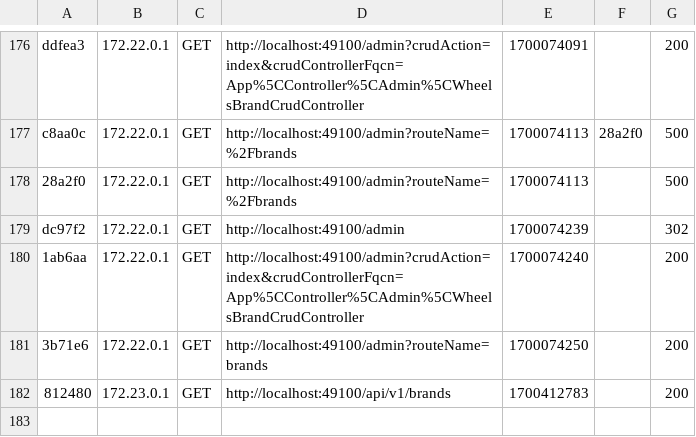
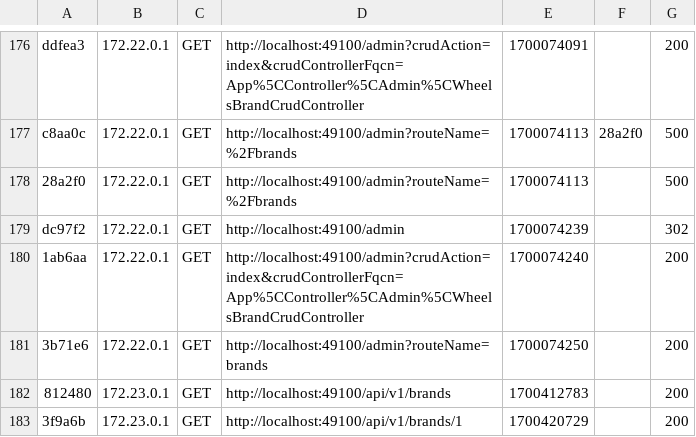
Before and after one commit to ColdSiMENS13/victory, a CSV file: var/cache/dev/profiler/index.csv, drawn as a sheet; only a part is shown, gaps mark what is left out; the diff names each change by its address in the sheet, - before the commit and + after, or states it on an @@ line.

```diff
--- a/var/cache/dev/profiler/index.csv
+++ b/var/cache/dev/profiler/index.csv
+row 183: 3f9a6b | 172.23.0.1 | GET | http://localhost:49100/api/v1/brands/1 | 1700420729 |  | 200
```
Also changed, not shown: 11 other files.
